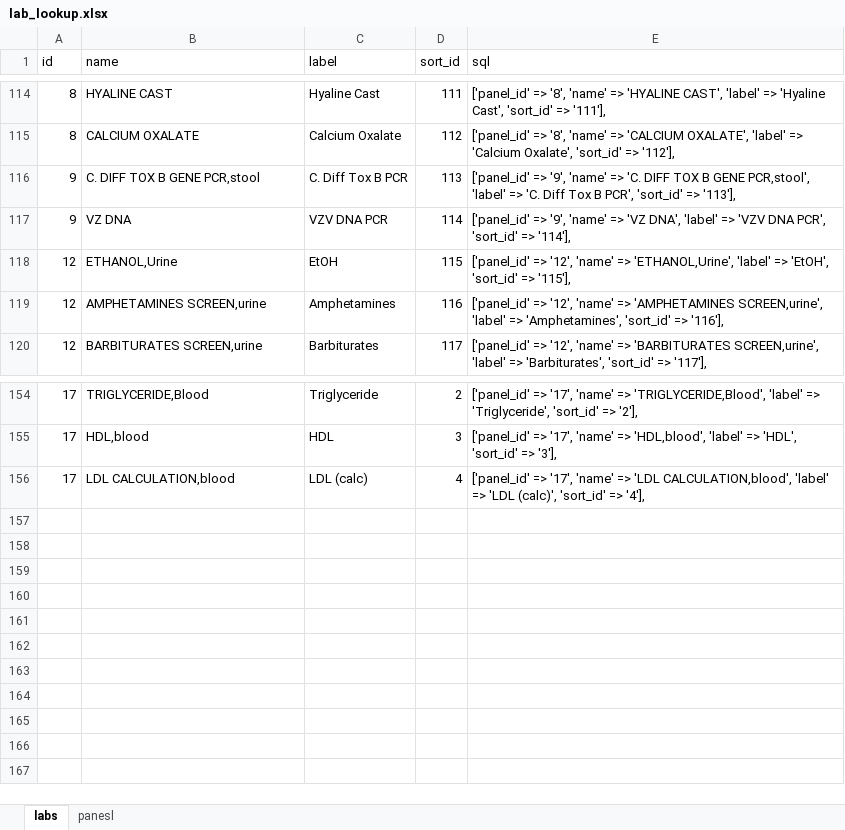
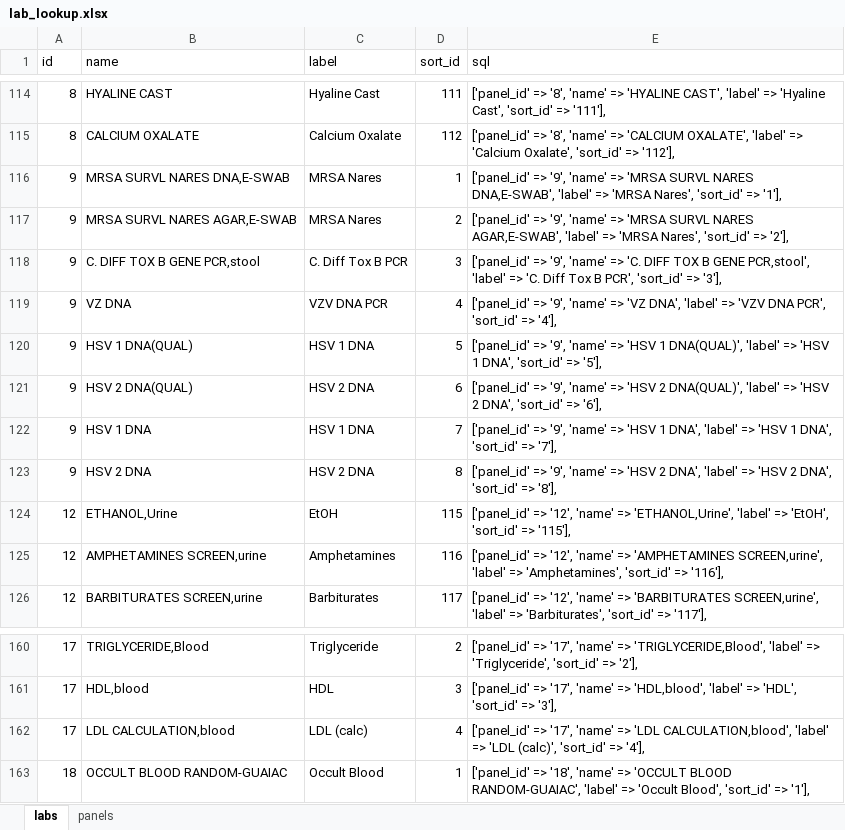
Before and after one commit to tringalama2/cprs-labs, an Excel workbook: storage/lab_lookup.xlsx, sheet labs, drawn as a sheet; only a part is shown, gaps mark what is left out; values as stored, in another font and other column widths than the file's, no borders; addresses are those after the commit; the diff names each change by its address in the sheet, - before the commit and + after, or states it on an @@ line.

```diff
--- a/storage/lab_lookup.xlsx (sheet labs)
+++ b/storage/lab_lookup.xlsx (sheet labs)
-sheet tab: panesl
+sheet tab: panels
+row 116: 9 | MRSA SURVL NARES DNA,E-SWAB | MRSA Nares | 1 | ['panel_id' => '9', 'name' => 'MRSA SURVL NARES DNA,E-SWAB', 'label' => 'MRSA Nares', 'sort_id' => '1'],
+row 117: 9 | MRSA SURVL NARES AGAR,E-SWAB | MRSA Nares | 2 | ['panel_id' => '9', 'name' => 'MRSA SURVL NARES AGAR,E-SWAB', 'label' => 'MRSA Nares', 'sort_id' => '2'],
-D118 (sort_id): 113
+D118 (sort_id): 3
-E118 (sql): …'sort_id' => '113'],
+E118 (sql): …'sort_id' => '3'],
-D119 (sort_id): 114
+D119 (sort_id): 4
-E119 (sql): …'sort_id' => '114'],
+E119 (sql): …'sort_id' => '4'],
+row 120: 9 | HSV 1 DNA(QUAL) | HSV 1 DNA | 5 | ['panel_id' => '9', 'name' => 'HSV 1 DNA(QUAL)', 'label' => 'HSV 1 DNA', 'sort_id' => '5'],
+row 121: 9 | HSV 2 DNA(QUAL) | HSV 2 DNA | 6 | ['panel_id' => '9', 'name' => 'HSV 2 DNA(QUAL)', 'label' => 'HSV 2 DNA', 'sort_id' => '6'],
+row 122: 9 | HSV 1 DNA | HSV 1 DNA | 7 | ['panel_id' => '9', 'name' => 'HSV 1 DNA', 'label' => 'HSV 1 DNA', 'sort_id' => '7'],
+row 123: 9 | HSV 2 DNA | HSV 2 DNA | 8 | ['panel_id' => '9', 'name' => 'HSV 2 DNA', 'label' => 'HSV 2 DNA', 'sort_id' => '8'],
+row 163: 18 | OCCULT BLOOD RANDOM-GUAIAC | Occult Blood | 1 | ['panel_id' => '18', 'name' => 'OCCULT BLOOD RANDOM-GUAIAC', 'label' => 'Occult Blood', 'sort_id' => '1'],
```
Also changed, not shown: sheet panels, formulas that keep their value, 4 other files.
